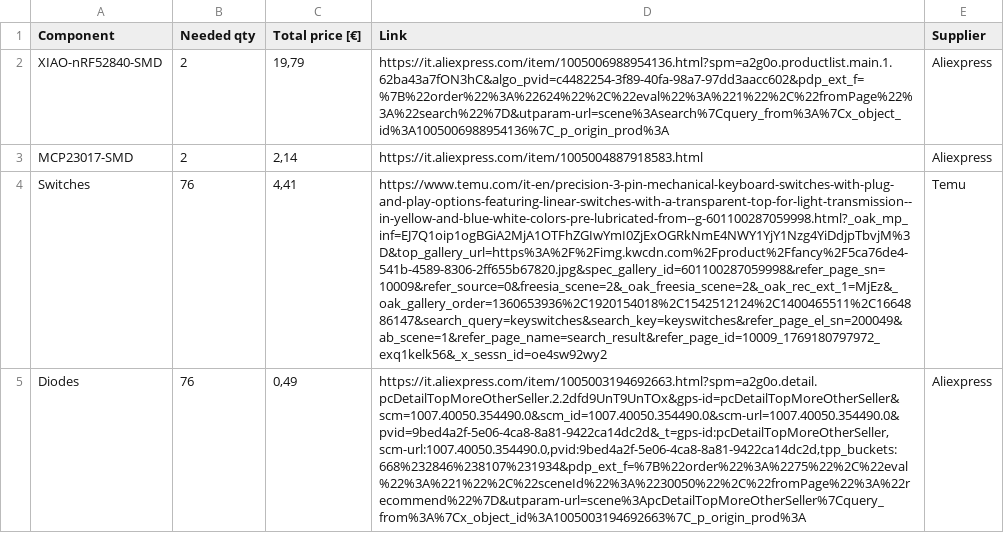
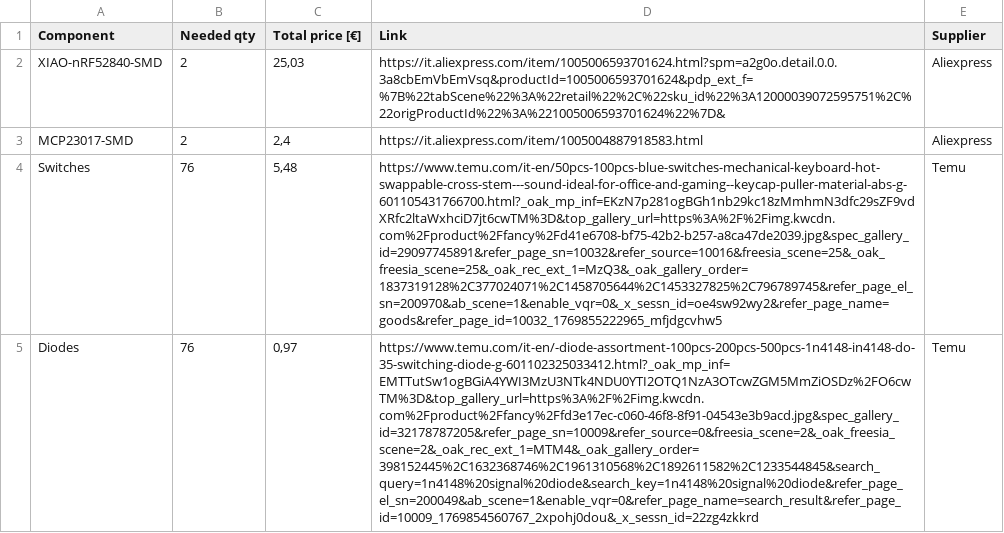
Before and after one commit to D4VI365/TwinPanda, a CSV file: BOM.csv, drawn as a sheet; only a part is shown; the diff covers the shown part only; the diff names each change by its address in the sheet, - before the commit and + after, or states it on an @@ line.

Commit message:
Update BOM with new prices, suppliers, and links
Updated the Bill of Materials to reflect new prices, suppliers, and product links for multiple components. Some quantities and sources have changed, and total price has been recalculated. Added empty rows for formatting and updated capacitor and battery details.

```diff
--- a/BOM.csv
+++ b/BOM.csv
-C2 (Total price [€]): 19,79
+C2 (Total price [€]): 25,03
-D2 (Link): https://it.aliexpress.com/item/1005006988954136.html?spm=a2g0o.productlist.main.1.62ba43a7fON3hC&algo_pvid=c4482254-3f89-40fa-98a7-97dd3aacc602&pdp_ext_f=%7B%22order%22%3A%22624%22%2C%22eval%22%3A%221%22%2C%22fromPage%22%3A%22search%22%7D&utparam-url=scene%3Asearch%7Cquery_from%3A%7Cx_object_id%3A1005006988954136%7C_p_origin_prod%3A
+D2 (Link): https://it.aliexpress.com/item/1005006593701624.html?spm=a2g0o.detail.0.0.3a8cbEmVbEmVsq&productId=1005006593701624&pdp_ext_f=%7B%22tabScene%22%3A%22retail%22%2C%22sku_id%22%3A12000039072595751%2C%22origProductId%22%3A%221005006593701624%22%7D&
-C3 (Total price [€]): 2,14
+C3 (Total price [€]): 2,4
-C4 (Total price [€]): 4,41
+C4 (Total price [€]): 5,48
-D4 (Link): https://www.temu.com/it-en/precision-3-pin-mechanical-keyboard-switches-with-plug-and-play-options-featuring-linear-switches-with-a-transparent-top-for-light-transmission--in-yellow-and-blue-white-colors-pre-lubricated-from--g-601100287059998.html?_oak_mp_inf=EJ7Q1oip1ogBGiA2MjA1OTFhZGIwYmI0ZjExOGRkNmE4NWY1YjY1Nzg4YiDdjpTbvjM%3D&top_gallery_url=https%3A%2F%2Fimg.kwcdn.com%2Fproduct%2Ffancy%2F5ca76de4-541b-4589-8306-2ff655b67820.jpg&spec_gallery_id=601100287059998&refer_page_sn=10009&refer_source=0&freesia_scene=2&_oak_freesia_scene=2&_oak_rec_ext_1=MjEz&_oak_gallery_order=1360653936%2C1920154018%2C1542512124%2C1400465511%2C1664886147&search_query=keyswitches&search_key=keyswitches&refer_page_el_sn=200049&ab_scene=1&refer_page_name=search_result&refer_page_id=10009_1769180797972_exq1kelk56&_x_sessn_id=oe4sw92wy2
+D4 (Link): https://www.temu.com/it-en/50pcs-100pcs-blue-switches-mechanical-keyboard-hot-swappable-cross-stem---sound-ideal-for-office-and-gaming--keycap-puller-material-abs-g-601105431766700.html?_oak_mp_inf=EKzN7p281ogBGh1nb29kc18zMmhmN3dfc29sZF9vdXRfc2ltaWxhciD7jt6cwTM%3D&top_gallery_url=https%3A%2F%2Fimg.kwcdn.com%2Fproduct%2Ffancy%2Fd41e6708-bf75-42b2-b257-a8ca47de2039.jpg&spec_gallery_id=29097745891&refer_page_sn=10032&refer_source=10016&freesia_scene=25&_oak_freesia_scene=25&_oak_rec_ext_1=MzQ3&_oak_gallery_order=1837319128%2C377024071%2C1458705644%2C1453327825%2C796789745&refer_page_el_sn=200970&ab_scene=1&enable_vqr=0&_x_sessn_id=oe4sw92wy2&refer_page_name=goods&refer_page_id=10032_1769855222965_mfjdgcvhw5
-C5 (Total price [€]): 0,49
+C5 (Total price [€]): 0,97
-D5 (Link): https://it.aliexpress.com/item/1005003194692663.html?spm=a2g0o.detail.pcDetailTopMoreOtherSeller.2.2dfd9UnT9UnTOx&gps-id=pcDetailTopMoreOtherSeller&scm=1007.40050.354490.0&scm_id=1007.40050.354490.0&scm-url=1007.40050.354490.0&pvid=9bed4a2f-5e06-4ca8-8a81-9422ca14dc2d&_t=gps-id:pcDetailTopMoreOtherSeller,scm-url:1007.40050.354490.0,pvid:9bed4a2f-5e06-4ca8-8a81-9422ca14dc2d,tpp_buckets:668%232846%238107%231934&pdp_ext_f=%7B%22order%22%3A%2275%22%2C%22eval%22%3A%221%22%2C%22sceneId%22%3A%2230050%22%2C%22fromPage%22%3A%22recommend%22%7D&utparam-url=scene%3ApcDetailTopMoreOtherSeller%7Cquery_from%3A%7Cx_object_id%3A1005003194692663%7C_p_origin_prod%3A
+D5 (Link): https://www.temu.com/it-en/-diode-assortment-100pcs-200pcs-500pcs-1n4148-in4148-do-35-switching-diode-g-601102325033412.html?_oak_mp_inf=EMTTutSw1ogBGiA4YWI3MzU3NTk4NDU0YTI2OTQ1NzA3OTcwZGM5MmZiOSDz%2FO6cwTM%3D&top_gallery_url=https%3A%2F%2Fimg.kwcdn.com%2Fproduct%2Ffancy%2Ffd3e17ec-c060-46f8-8f91-04543e3b9acd.jpg&spec_gallery_id=32178787205&refer_page_sn=10009&refer_source=0&freesia_scene=2&_oak_freesia_scene=2&_oak_rec_ext_1=MTM4&_oak_gallery_order=398152445%2C1632368746%2C1961310568%2C1892611582%2C1233544845&search_query=1n4148%20signal%20diode&search_key=1n4148%20signal%20diode&refer_page_el_sn=200049&ab_scene=1&enable_vqr=0&refer_page_name=search_result&refer_page_id=10009_1769854560767_2xpohj0dou&_x_sessn_id=22zg4zkkrd
-E5 (Supplier): Aliexpress
+E5 (Supplier): Temu
```
Also changed, not shown: 4 added rows and 32 edited cells elsewhere in this file.
